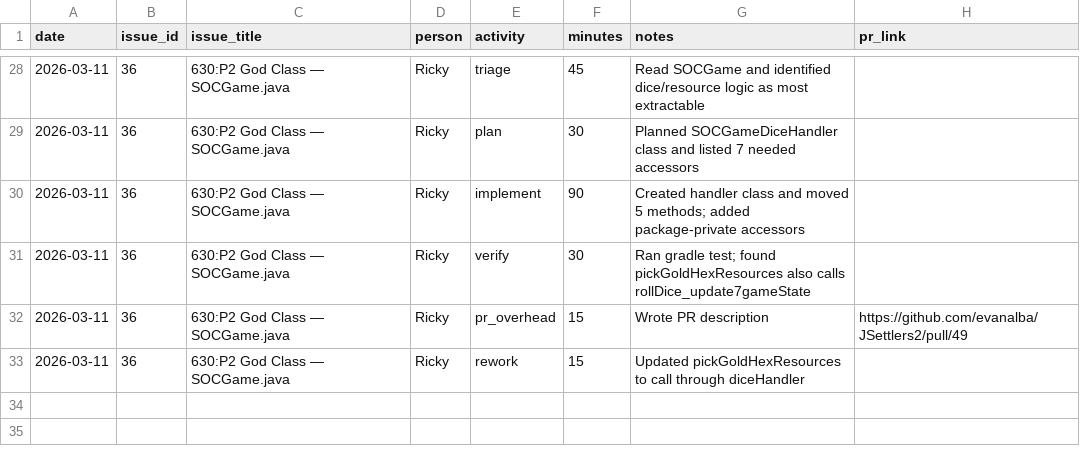
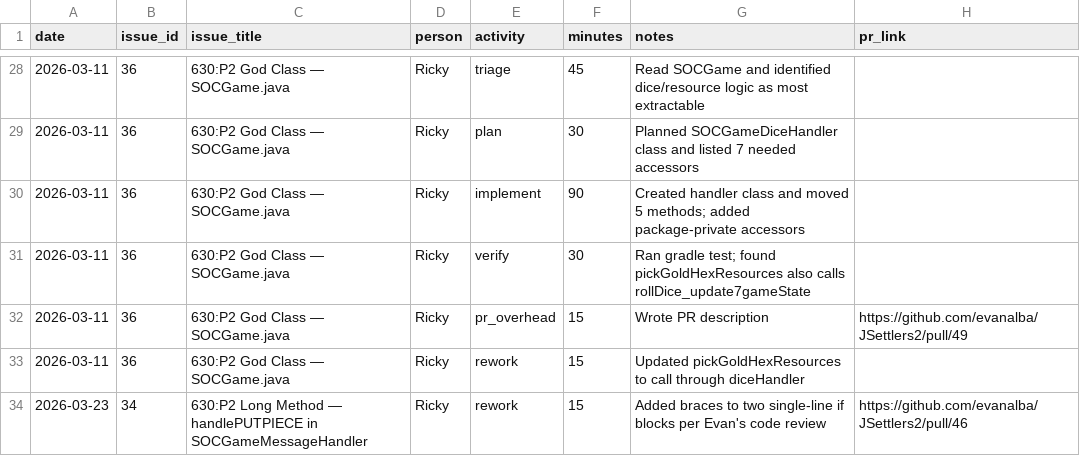
Before and after one commit to evanalba/JSettlers2, a CSV file: docs/time_log.csv, drawn as a sheet; only a part is shown, gaps mark what is left out; the diff names each change by its address in the sheet, - before the commit and + after, or states it on an @@ line.

Commit message:
update time log: add rework entry for PR #46 code review fix

```diff
--- a/docs/time_log.csv
+++ b/docs/time_log.csv
+row 34: 2026-03-23 | 34 | 630:P2 Long Method — handlePUTPIECE in SOCGameMessageHandler | Ricky | rework | 15 | Added braces to two single-line if blocks per Evan's code review | https://github.com/evanalba/JSettlers2/pull/46
```
